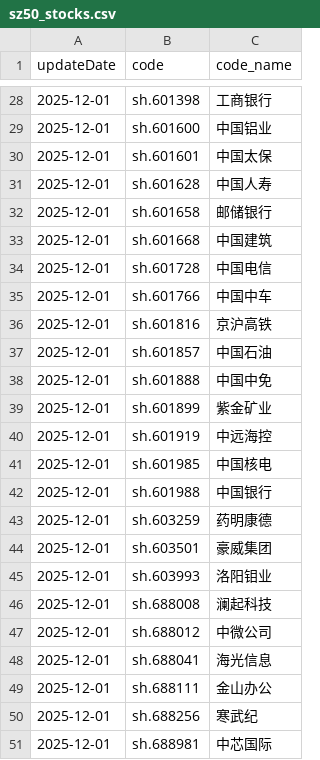
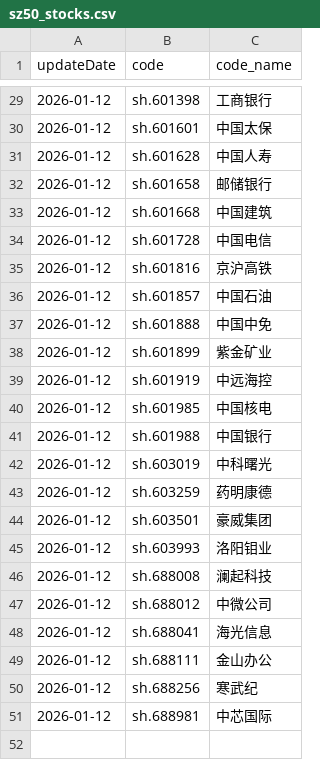
Before and after one commit to NealChanAI/stock_investment, a CSV file: data/sz50_stocks.csv, drawn as a sheet; only a part is shown, gaps mark what is left out; the diff covers the shown part only.

```diff
--- a/data/sz50_stocks.csv
+++ b/data/sz50_stocks.csv
@@ -28,24 +29,23 @@ updateDate,code,code_name
-2025-12-01,sh.601398,工商银行
-2025-12-01,sh.601600,中国铝业
-2025-12-01,sh.601601,中国太保
-2025-12-01,sh.601628,中国人寿
-2025-12-01,sh.601658,邮储银行
-2025-12-01,sh.601668,中国建筑
-2025-12-01,sh.601728,中国电信
-2025-12-01,sh.601766,中国中车
-2025-12-01,sh.601816,京沪高铁
-2025-12-01,sh.601857,中国石油
-2025-12-01,sh.601888,中国中免
-2025-12-01,sh.601899,紫金矿业
-2025-12-01,sh.601919,中远海控
-2025-12-01,sh.601985,中国核电
-2025-12-01,sh.601988,中国银行
-2025-12-01,sh.603259,药明康德
-2025-12-01,sh.603501,豪威集团
-2025-12-01,sh.603993,洛阳钼业
-2025-12-01,sh.688008,澜起科技
-2025-12-01,sh.688012,中微公司
-2025-12-01,sh.688041,海光信息
-2025-12-01,sh.688111,金山办公
-2025-12-01,sh.688256,寒武纪
-2025-12-01,sh.688981,中芯国际
+2026-01-12,sh.601398,工商银行
+2026-01-12,sh.601601,中国太保
+2026-01-12,sh.601628,中国人寿
+2026-01-12,sh.601658,邮储银行
+2026-01-12,sh.601668,中国建筑
+2026-01-12,sh.601728,中国电信
+2026-01-12,sh.601816,京沪高铁
+2026-01-12,sh.601857,中国石油
+2026-01-12,sh.601888,中国中免
+2026-01-12,sh.601899,紫金矿业
+2026-01-12,sh.601919,中远海控
+2026-01-12,sh.601985,中国核电
+2026-01-12,sh.601988,中国银行
+2026-01-12,sh.603019,中科曙光
+2026-01-12,sh.603259,药明康德
+2026-01-12,sh.603501,豪威集团
+2026-01-12,sh.603993,洛阳钼业
+2026-01-12,sh.688008,澜起科技
+2026-01-12,sh.688012,中微公司
+2026-01-12,sh.688041,海光信息
+2026-01-12,sh.688111,金山办公
+2026-01-12,sh.688256,寒武纪
+2026-01-12,sh.688981,中芯国际
```
Also changed, not shown: 3 added rows, 2 removed rows and 24 edited cells elsewhere in this file, data/hs300_stocks.csv, 3 other files.
